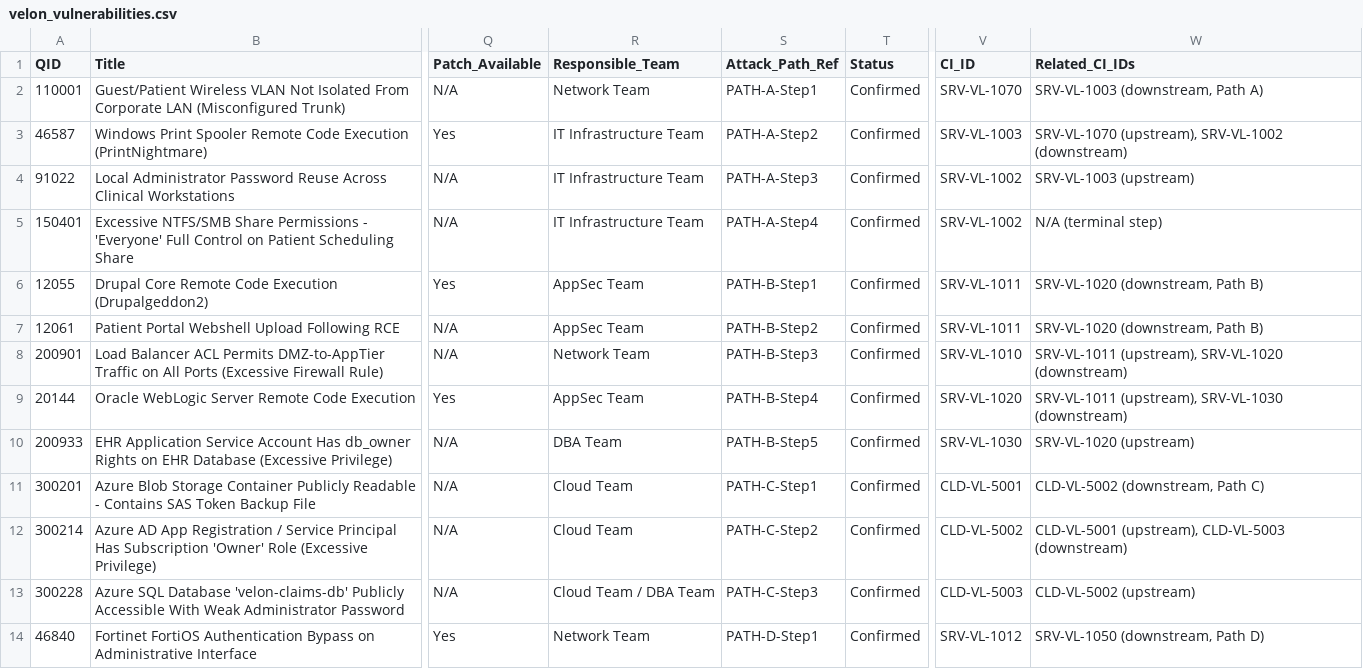
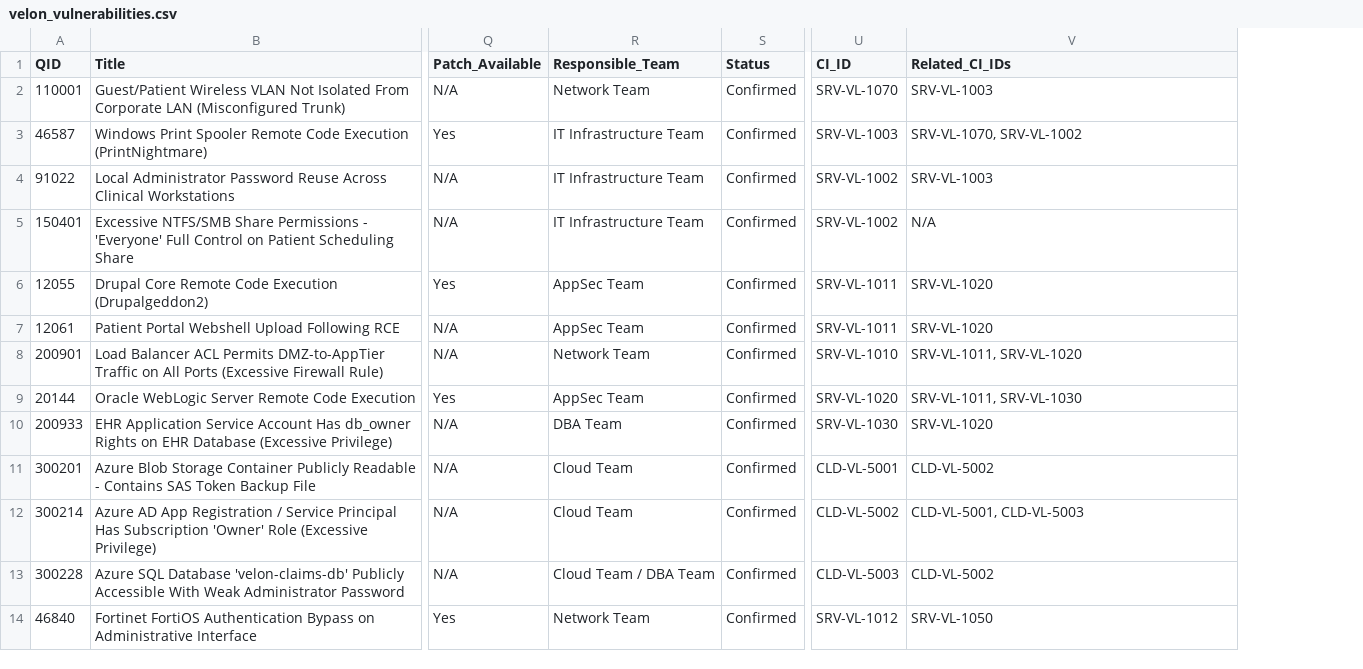
Before and after one commit to 7ankalis/agentic-ghrab, a CSV file: backend/data/velon_vulnerabilities.csv, drawn as a sheet; only a part is shown, gaps mark what is left out; removed rows and columns are numbered as before the commit, all else as after; the diff covers the shown part only; the diff names each change by its address in the sheet, - before the commit and + after, or states it on an @@ line.

```diff
--- a/backend/data/velon_vulnerabilities.csv
+++ b/backend/data/velon_vulnerabilities.csv
-column S (Attack_Path_Ref), rows 2-14: PATH-A-Step1 | PATH-A-Step2 | PATH-A-Step3 | PATH-A-Step4 | PATH-B-Step1 | PATH-B-Step2 | PATH-B-Step3 | PATH-B-Step4 | PATH-B-Step5 | PATH-C-Step1 | PATH-C-Step2 | PATH-C-Step3 | PATH-D-Step1
-V2 (Related_CI_IDs): SRV-VL-1003 (downstream, Path A)
+V2 (Related_CI_IDs): SRV-VL-1003
-V3 (Related_CI_IDs): SRV-VL-1070 (upstream), SRV-VL-1002 (downstream)
+V3 (Related_CI_IDs): SRV-VL-1070, SRV-VL-1002
-V4 (Related_CI_IDs): SRV-VL-1003 (upstream)
+V4 (Related_CI_IDs): SRV-VL-1003
-V5 (Related_CI_IDs): N/A (terminal step)
+V5 (Related_CI_IDs): N/A
-V6:V7 (Related_CI_IDs): SRV-VL-1020 (downstream, Path B)
+V6:V7 (Related_CI_IDs): SRV-VL-1020
-V8 (Related_CI_IDs): SRV-VL-1011 (upstream), SRV-VL-1020 (downstream)
+V8 (Related_CI_IDs): SRV-VL-1011, SRV-VL-1020
-V9 (Related_CI_IDs): SRV-VL-1011 (upstream), SRV-VL-1030 (downstream)
+V9 (Related_CI_IDs): SRV-VL-1011, SRV-VL-1030
-V10 (Related_CI_IDs): SRV-VL-1020 (upstream)
+V10 (Related_CI_IDs): SRV-VL-1020
-V11 (Related_CI_IDs): CLD-VL-5002 (downstream, Path C)
+V11 (Related_CI_IDs): CLD-VL-5002
-V12 (Related_CI_IDs): CLD-VL-5001 (upstream), CLD-VL-5003 (downstream)
+V12 (Related_CI_IDs): CLD-VL-5001, CLD-VL-5003
-V13 (Related_CI_IDs): CLD-VL-5002 (upstream)
+V13 (Related_CI_IDs): CLD-VL-5002
-V14 (Related_CI_IDs): SRV-VL-1050 (downstream, Path D)
+V14 (Related_CI_IDs): SRV-VL-1050
```
Also changed, not shown: 13 edited cells elsewhere in this file, backend/data/ghrab_vulnerabilities.csv, 33 other files.
